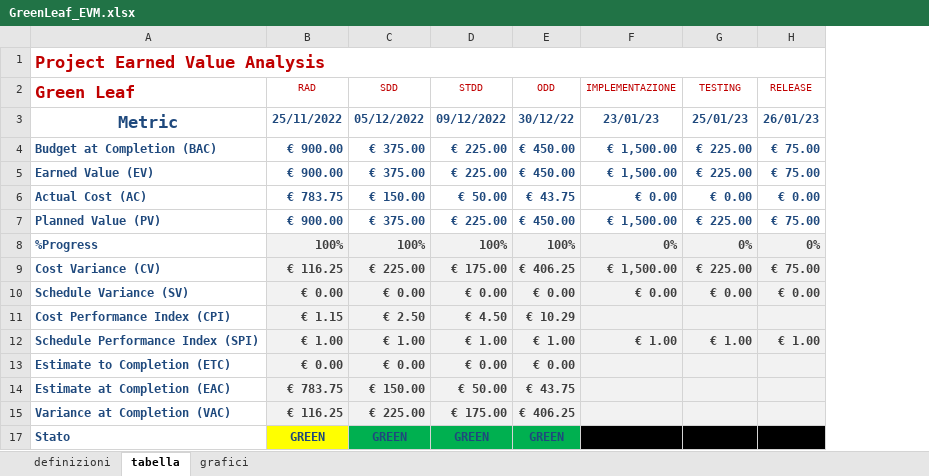
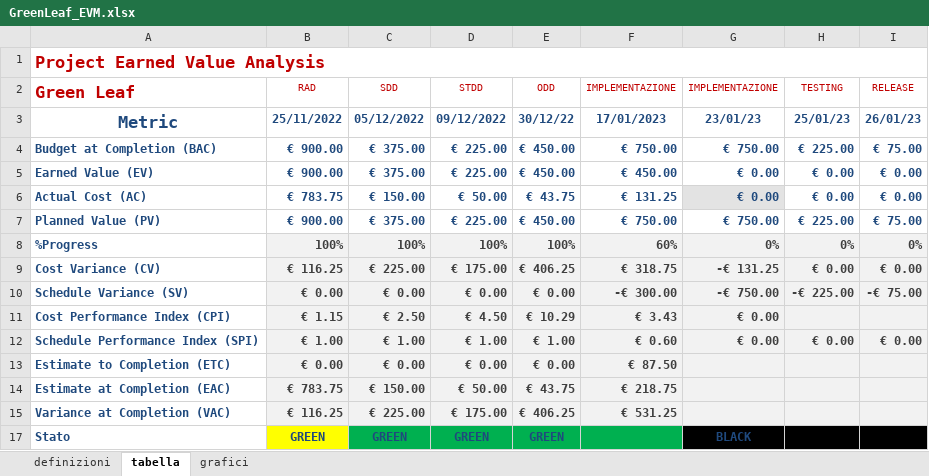
Before and after one commit to AnttGiam/Green-Leaf, an Excel workbook: Documenti/EVM/GreenLeaf_EVM.xlsx, sheet tabella, drawn as a sheet; values as stored, in another font and other column widths than the file's, no borders; conditional formats and table styles not drawn; addresses are those after the commit; the diff names each change by its address in the sheet, - before the commit and + after, or states it on an @@ line.

```diff
--- a/Documenti/EVM/GreenLeaf_EVM.xlsx (sheet tabella)
+++ b/Documenti/EVM/GreenLeaf_EVM.xlsx (sheet tabella)
+column F (IMPLEMENTAZIONE), rows 3-15: 17/01/2023 | € 750.00 | € 450.00 | € 131.25 | € 750.00 | 60% | € 318.75 | -€ 300.00 | € 3.43 | € 0.60 | € 87.50 | € 218.75 | € 531.25
-G4 (IMPLEMENTAZIONE): € 1,500.00
+G4 (IMPLEMENTAZIONE): € 750.00
-G5 (IMPLEMENTAZIONE): € 1,500.00
+G5 (IMPLEMENTAZIONE): € 0.00
-H5 (TESTING): € 225.00
+H5 (TESTING): € 0.00
-I5 (RELEASE): € 75.00
+I5 (RELEASE): € 0.00
-G6 fill: none
+G6 fill: #E3E3E3
-G7 (IMPLEMENTAZIONE): € 1,500.00
+G7 (IMPLEMENTAZIONE): € 750.00
-G9 (IMPLEMENTAZIONE): € 1,500.00
+G9 (IMPLEMENTAZIONE): -€ 131.25
-H9 (TESTING): € 225.00
+H9 (TESTING): € 0.00
-I9 (RELEASE): € 75.00
+I9 (RELEASE): € 0.00
-G10 (IMPLEMENTAZIONE): € 0.00
+G10 (IMPLEMENTAZIONE): -€ 750.00
-H10 (TESTING): € 0.00
+H10 (TESTING): -€ 225.00
-I10 (RELEASE): € 0.00
+I10 (RELEASE): -€ 75.00
-G11 (IMPLEMENTAZIONE): (empty)
+G11 (IMPLEMENTAZIONE): € 0.00
-G12 (IMPLEMENTAZIONE): € 1.00
+G12 (IMPLEMENTAZIONE): € 0.00
-H12 (TESTING): € 1.00
+H12 (TESTING): € 0.00
-I12 (RELEASE): € 1.00
+I12 (RELEASE): € 0.00
-G17 (IMPLEMENTAZIONE): (empty)
+G17 (IMPLEMENTAZIONE): BLACK
```
Also changed, not shown: formulas that keep their value, hidden cells, charts or pictures, 2 other files.
